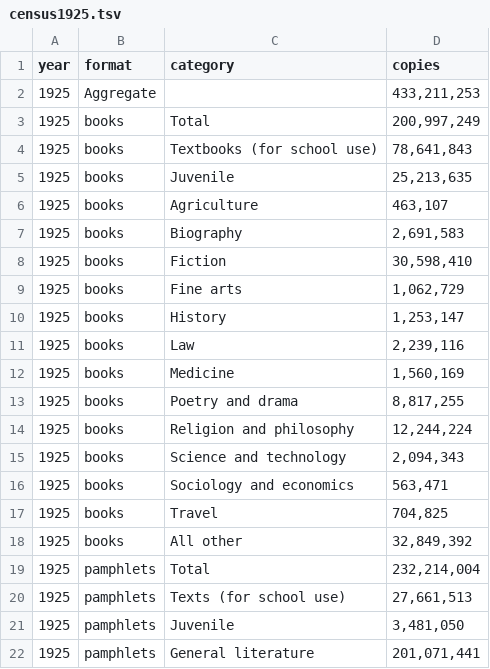
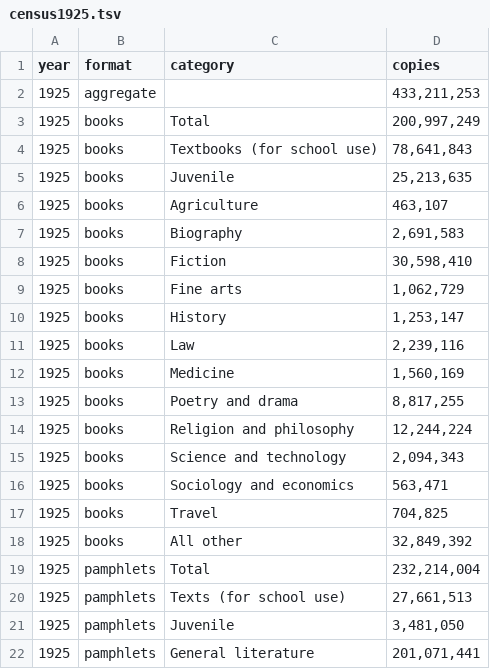
Before and after one commit to agoldst/bookstats, a TSV file: census/census1925.tsv, drawn as a sheet.

Commit message:
lowercase Aggregate too

```diff
--- a/census/census1925.tsv
+++ b/census/census1925.tsv
@@ -1,3 +1,3 @@
 year	format	category	copies
-1925	Aggregate		433,211,253
+1925	aggregate		433,211,253
 1925	books	Total	200,997,249
```
